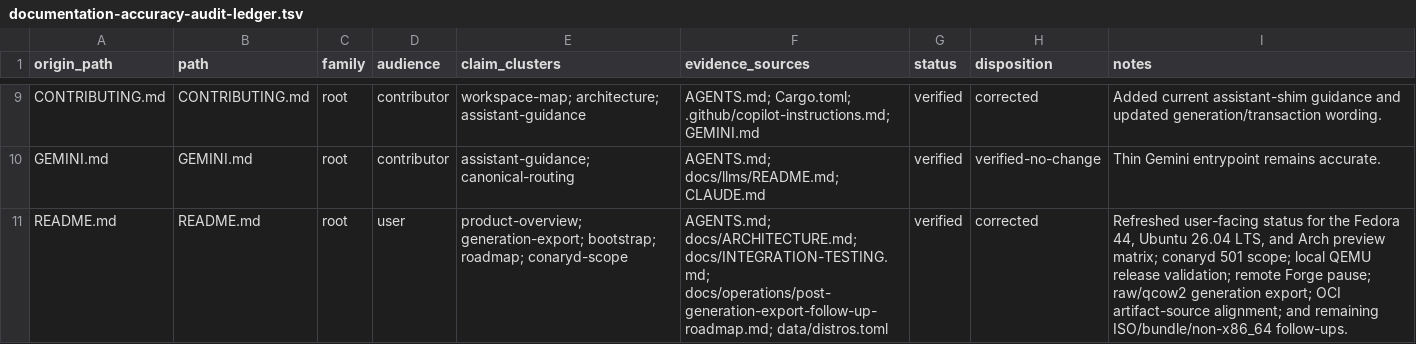
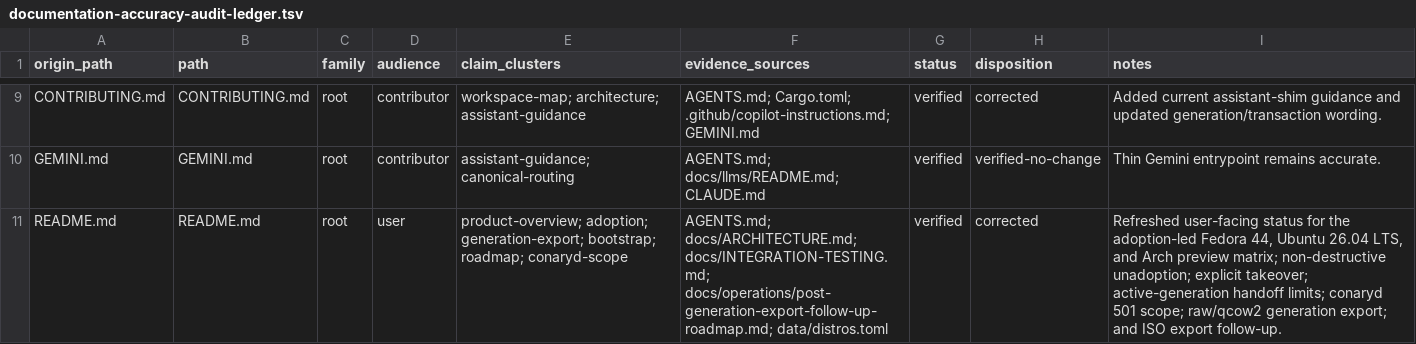
Before and after one commit to ConaryLabs/Conary, a TSV file: docs/superpowers/documentation-accuracy-audit-ledger.tsv, drawn as a sheet; only a part is shown, gaps mark what is left out; the diff covers the shown part only.

Commit message:
feat(adopt): add unadopt escape hatch

```diff
--- a/docs/superpowers/documentation-accuracy-audit-ledger.tsv
+++ b/docs/superpowers/documentation-accuracy-audit-ledger.tsv
@@ -10,2 +10,2 @@ CONTRIBUTING.md	CONTRIBUTING.md	root	contributor	workspace-map; architecture; as
 GEMINI.md	GEMINI.md	root	contributor	assistant-guidance; canonical-routing	AGENTS.md; docs/llms/README.md; CLAUDE.md	verified	verified-no-change	Thin Gemini entrypoint remains accurate.
-README.md	README.md	root	user	product-overview; generation-export; bootstrap; roadmap; conaryd-scope	AGENTS.md; docs/ARCHITECTURE.md; docs/INTEGRATION-TESTING.md; docs/operations/post-generation-export-follow-up-roadmap.md; data/distros.toml	verified	corrected	Refreshed user-facing status for the Fedora 44, Ubuntu 26.04 LTS, and Arch preview matrix; conaryd 501 scope; local QEMU release validation; remote Forge pause; raw/qcow2 generation export; OCI artifact-source alignment; and remaining ISO/bundle/non-x86_64 follow-ups.
+README.md	README.md	root	user	product-overview; adoption; generation-export; bootstrap; roadmap; conaryd-scope	AGENTS.md; docs/ARCHITECTURE.md; docs/INTEGRATION-TESTING.md; docs/operations/post-generation-export-follow-up-roadmap.md; data/distros.toml	verified	corrected	Refreshed user-facing status for the adoption-led Fedora 44, Ubuntu 26.04 LTS, and Arch preview matrix; non-destructive unadoption; explicit takeover; active-generation handoff limits; conaryd 501 scope; raw/qcow2 generation export; and ISO export follow-up.
```
Also changed, not shown: 6 edited cells elsewhere in this file, 16 other files.
